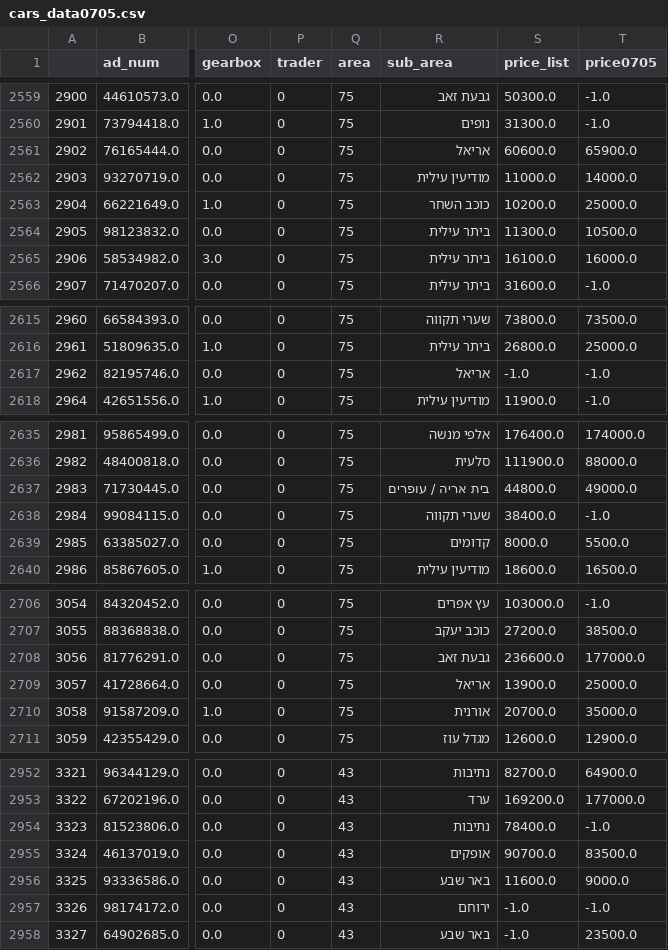
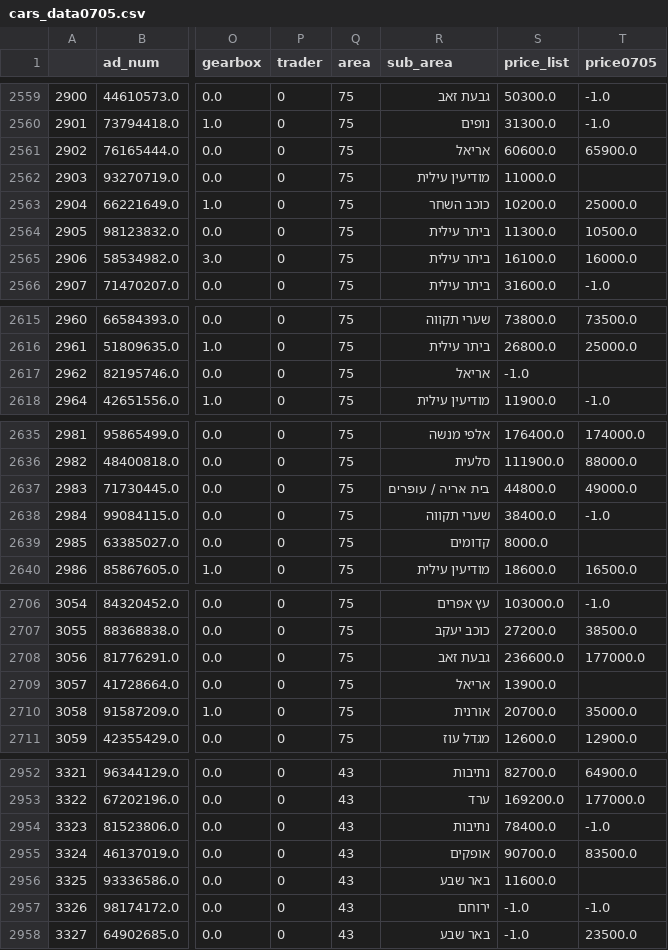
Before and after one commit to eitan25/SecHendProj, a CSV file: data/cars_data0705.csv, drawn as a sheet; only a part is shown, gaps mark what is left out; the diff names each change by its address in the sheet, - before the commit and + after, or states it on an @@ line.

Commit message:
third scrap code+data cars_data1605.csv

```diff
--- a/data/cars_data0705.csv
+++ b/data/cars_data0705.csv
-T2562 (price0705): 14000.0
+T2562 (price0705): (empty)
-T2617 (price0705): -1.0
+T2617 (price0705): (empty)
-T2639 (price0705): 5500.0
+T2639 (price0705): (empty)
-T2709 (price0705): 25000.0
+T2709 (price0705): (empty)
-T2956 (price0705): 9000.0
+T2956 (price0705): (empty)
```
Also changed, not shown: 3 other files.
